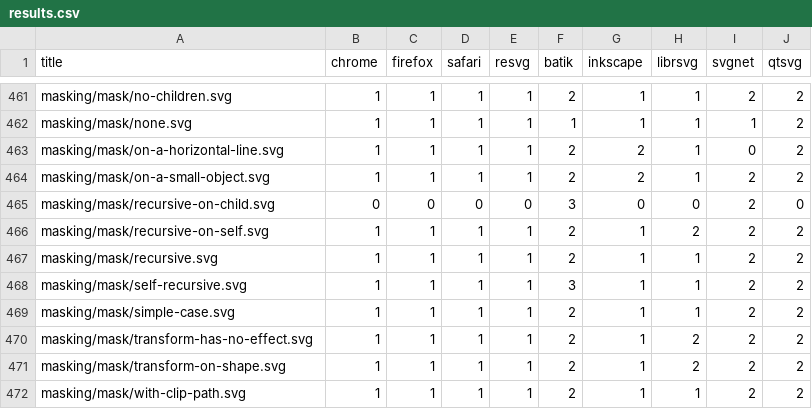
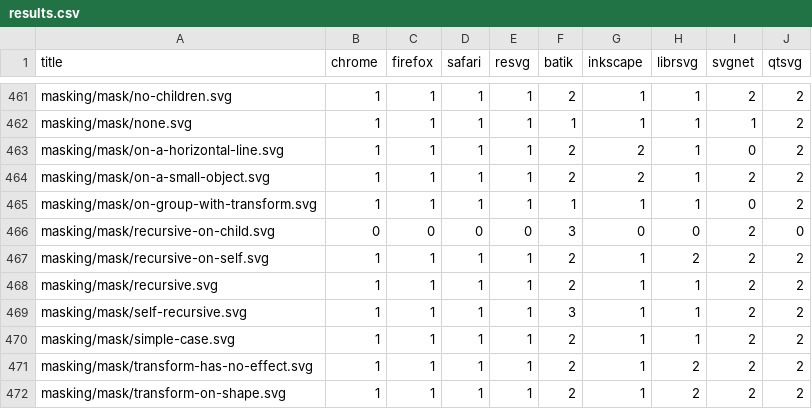
Before and after one commit to RazrFalcon/resvg-test-suite, a CSV file: results.csv, drawn as a sheet; only a part is shown, gaps mark what is left out; the shorter side is filled out with more unchanged rows; the diff names each change by its address in the sheet, - before the commit and + after, or states it on an @@ line.

Commit message:
Add new `mask` element tests.

```diff
--- a/results.csv
+++ b/results.csv
+row 465: masking/mask/on-group-with-transform.svg | 1 | 1 | 1 | 1 | 1 | 1 | 1 | 0 | 2
```
Also changed, not shown: 2 other files.
